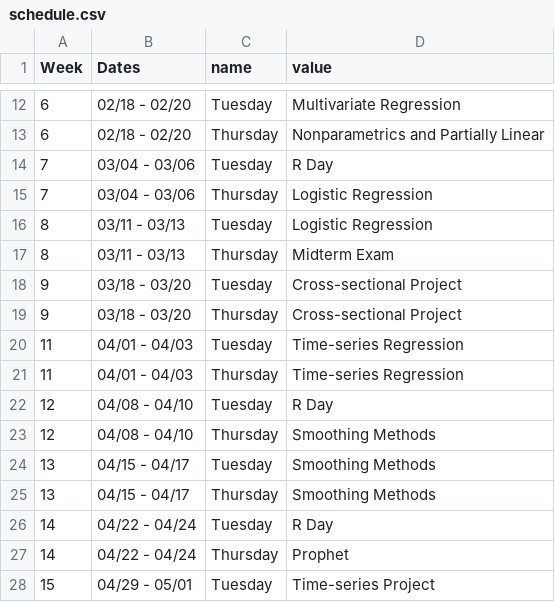
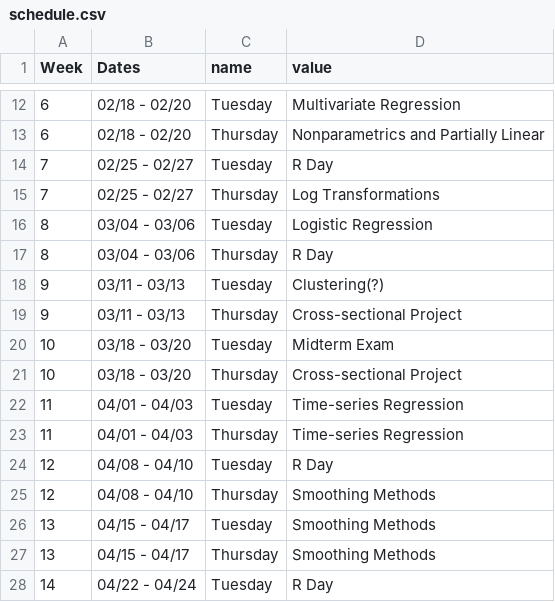
Before and after one commit to kylebutts/UARK_5753, a CSV file: Syllabus/schedule.csv, drawn as a sheet; only a part is shown, gaps mark what is left out; the shorter side is filled out with more unchanged rows.

Commit message:
Fix schedule

```diff
--- a/Syllabus/schedule.csv
+++ b/Syllabus/schedule.csv
@@ -13,8 +13,10 @@ Week,Dates,name,value
 6,02/18 - 02/20,Thursday,Nonparametrics and Partially Linear
-7,03/04 - 03/06,Tuesday,R Day
-7,03/04 - 03/06,Thursday,Logistic Regression
-8,03/11 - 03/13,Tuesday,Logistic Regression
-8,03/11 - 03/13,Thursday,Midterm Exam
-9,03/18 - 03/20,Tuesday,Cross-sectional Project
-9,03/18 - 03/20,Thursday,Cross-sectional Project
+7,02/25 - 02/27,Tuesday,R Day
+7,02/25 - 02/27,Thursday,Log Transformations
+8,03/04 - 03/06,Tuesday,Logistic Regression
+8,03/04 - 03/06,Thursday,R Day
+9,03/11 - 03/13,Tuesday,Clustering(?)
+9,03/11 - 03/13,Thursday,Cross-sectional Project
+10,03/18 - 03/20,Tuesday,Midterm Exam
+10,03/18 - 03/20,Thursday,Cross-sectional Project
 11,04/01 - 04/03,Tuesday,Time-series Regression
```
Also changed, not shown: 5 other files.
